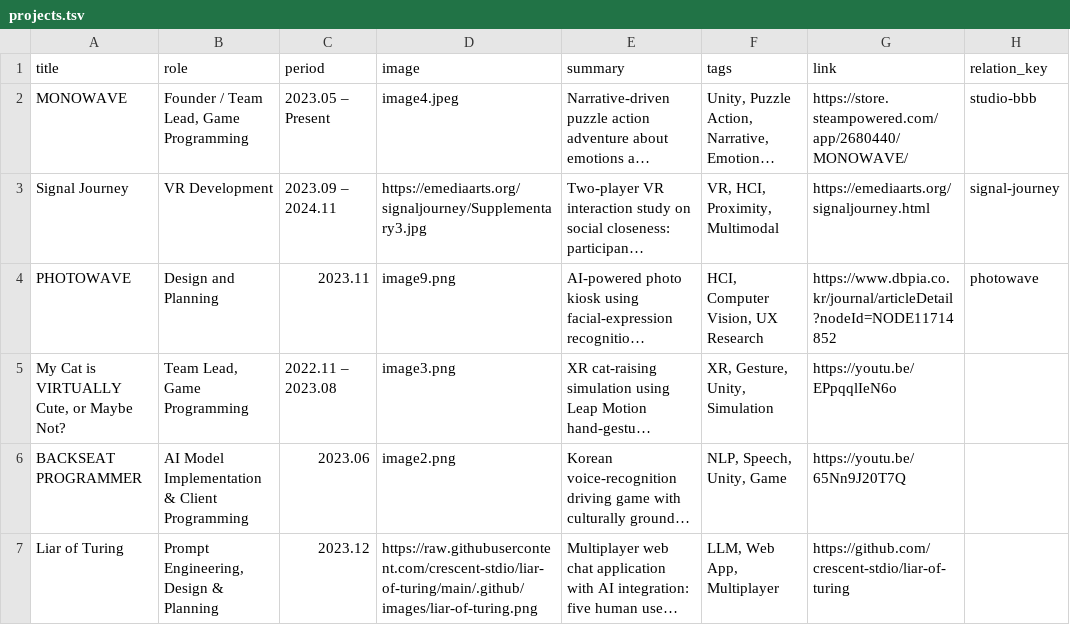
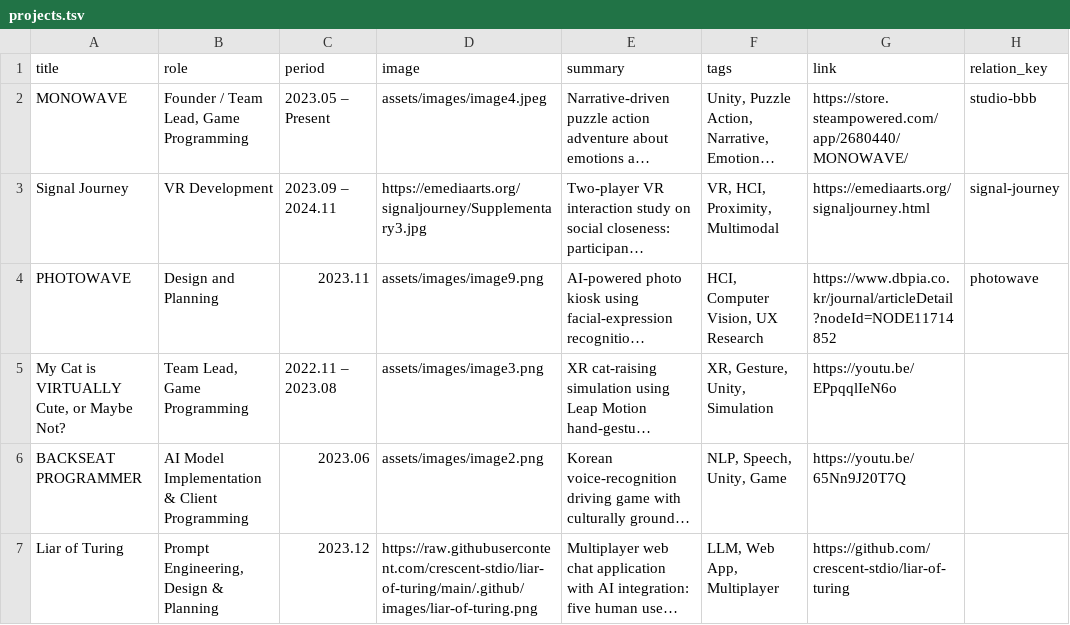
Before and after one commit to hiLimky/cv, a TSV file: data/projects.tsv, drawn as a sheet; long unchanged cells end in …; the diff names each change by its address in the sheet, - before the commit and + after, or states it on an @@ line.

Commit message:
Move root images into assets/images and update references

```diff
--- a/data/projects.tsv
+++ b/data/projects.tsv
-D2 (image): image4.jpeg
+D2 (image): assets/images/image4.jpeg
-D4 (image): image9.png
+D4 (image): assets/images/image9.png
-D5 (image): image3.png
+D5 (image): assets/images/image3.png
-D6 (image): image2.png
+D6 (image): assets/images/image2.png
```
Also changed, not shown: data/profile.tsv, 8 other files.
